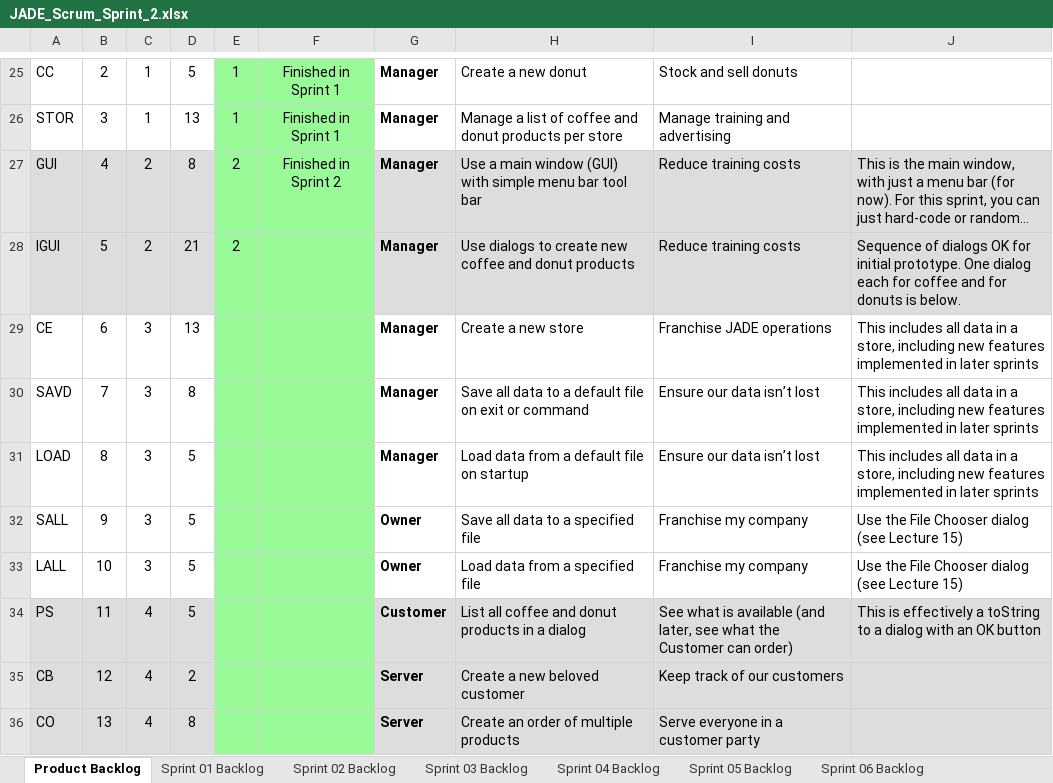
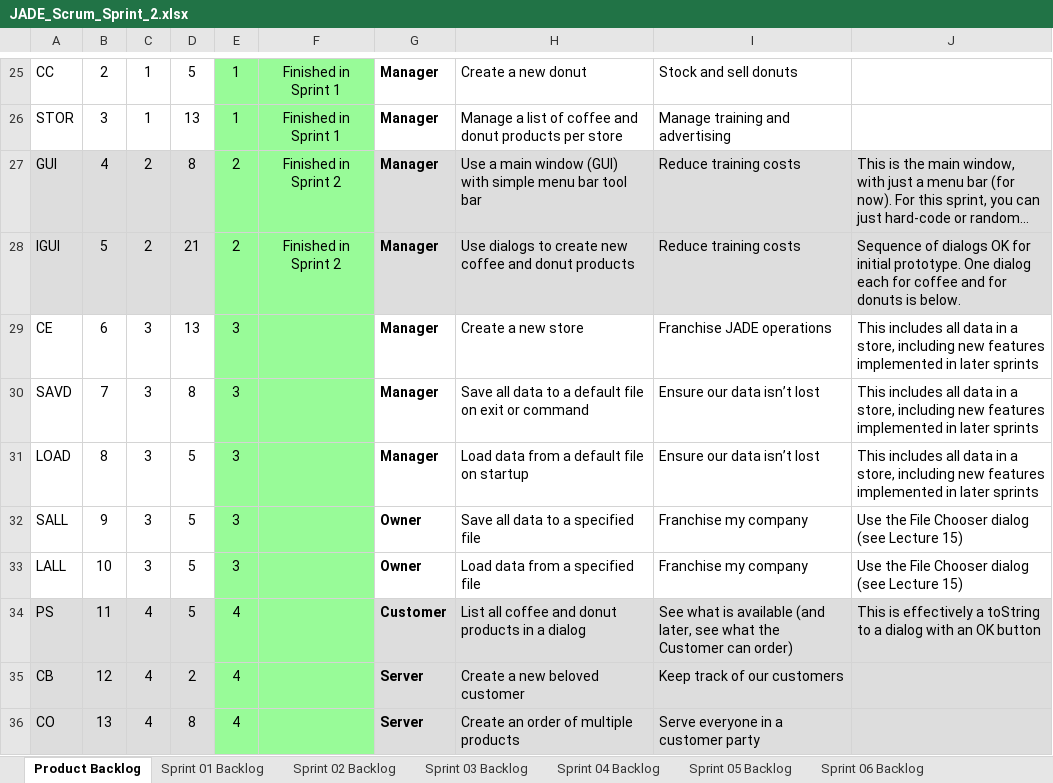
Before and after one commit to Waseem-Alkasbutrus/cse1325, an Excel workbook: P07/JADE_Scrum_Sprint_2.xlsx, sheet Product Backlog, drawn as a sheet; only a part is shown, gaps mark what is left out; long unchanged cells end in …; values as stored, in another font and other column widths than the file's, no borders; charts and pictures not drawn; the diff covers the shown part only; the diff names each change by its address in the sheet, - before the commit and + after, or states it on an @@ line.

Commit message:
P07/JADE_Scrum_Sprint_2.xlsx: Updated sprint 2 backlog

```diff
--- a/P07/JADE_Scrum_Sprint_2.xlsx (sheet Product Backlog)
+++ b/P07/JADE_Scrum_Sprint_2.xlsx (sheet Product Backlog)
-F28: (empty)
+F28: Finished in Sprint 2
-E29:E33: (empty)
+E29:E33: 3
-E34:E36: (empty)
+E34:E36: 4
```
Also changed, not shown: 14 edited cells elsewhere in this sheet, sheet Sprint 02 Backlog, charts or pictures.
